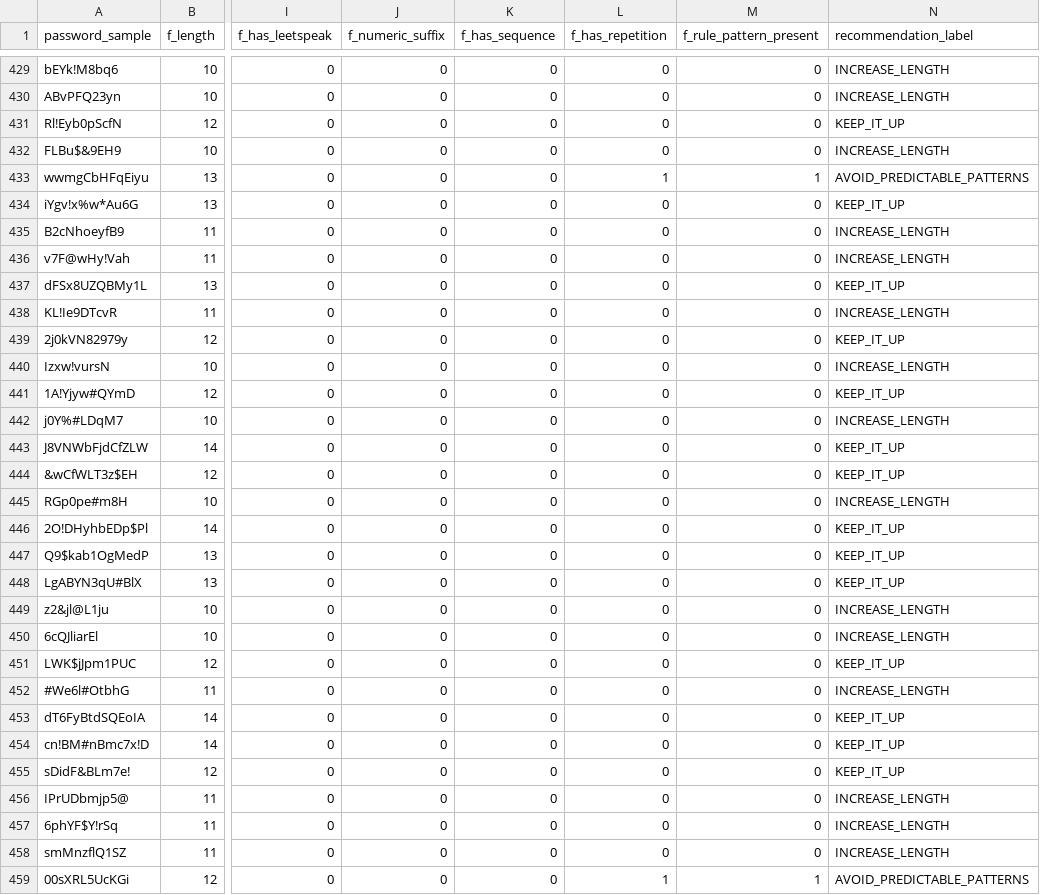
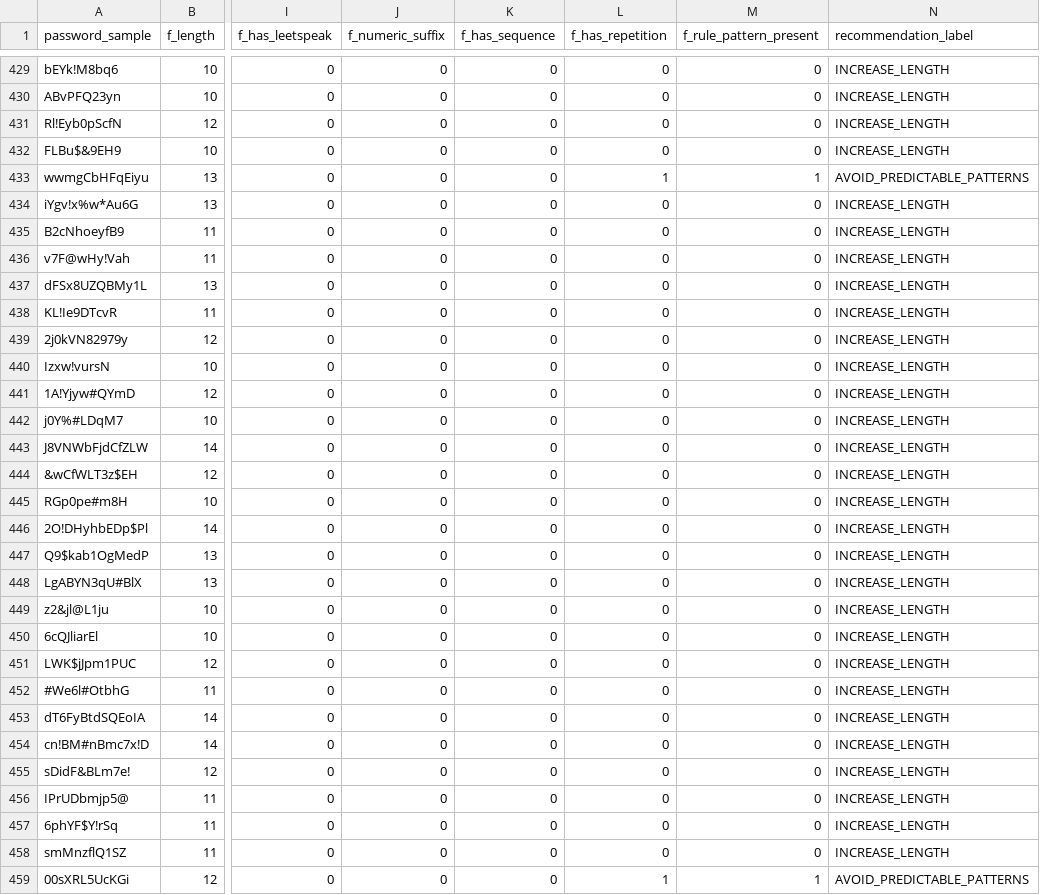
Before and after one commit to ERosebelle/thesisTwo2ndFrontEnd, a CSV file: backend/recommendation_dataset.csv, drawn as a sheet; only a part is shown, gaps mark what is left out; the diff covers the shown part only; the diff names each change by its address in the sheet, - before the commit and + after, or states it on an @@ line.

```diff
--- a/backend/recommendation_dataset.csv
+++ b/backend/recommendation_dataset.csv
-N431 (recommendation_label): KEEP_IT_UP
+N431 (recommendation_label): INCREASE_LENGTH
-N434 (recommendation_label): KEEP_IT_UP
+N434 (recommendation_label): INCREASE_LENGTH
-N437 (recommendation_label): KEEP_IT_UP
+N437 (recommendation_label): INCREASE_LENGTH
-N439 (recommendation_label): KEEP_IT_UP
+N439 (recommendation_label): INCREASE_LENGTH
-N441 (recommendation_label): KEEP_IT_UP
+N441 (recommendation_label): INCREASE_LENGTH
-N443:N444 (recommendation_label): KEEP_IT_UP
+N443:N444 (recommendation_label): INCREASE_LENGTH
-N446:N448 (recommendation_label): KEEP_IT_UP
+N446:N448 (recommendation_label): INCREASE_LENGTH
-N451 (recommendation_label): KEEP_IT_UP
+N451 (recommendation_label): INCREASE_LENGTH
-N453:N455 (recommendation_label): KEEP_IT_UP
+N453:N455 (recommendation_label): INCREASE_LENGTH
```
Also changed, not shown: 92 edited cells elsewhere in this file, 45 other files.
